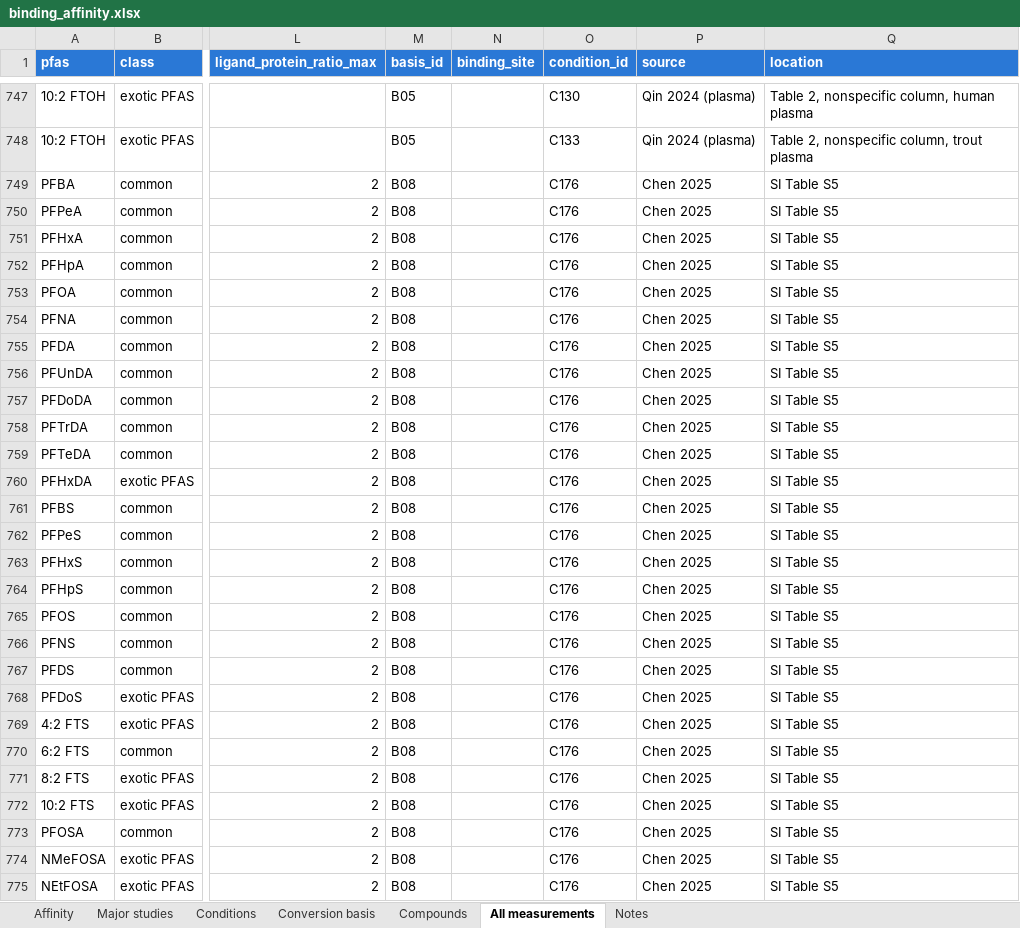
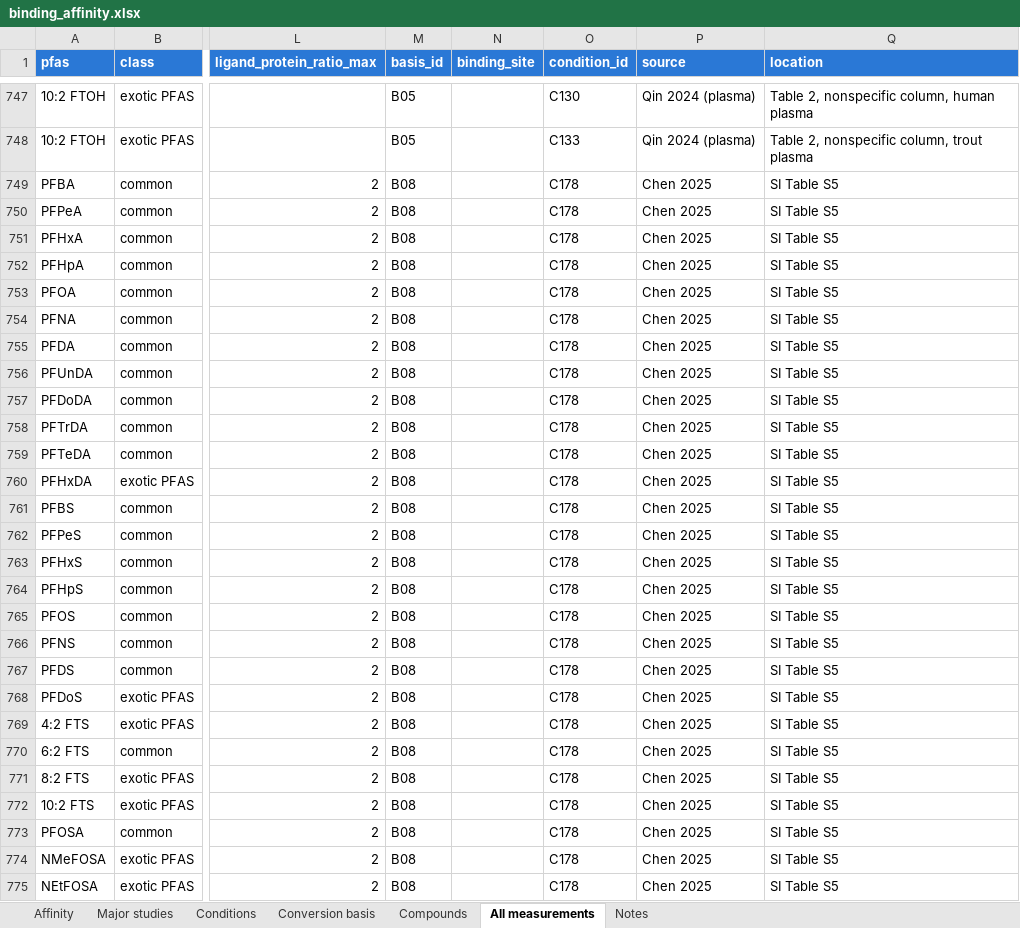
Before and after one commit to sdey17/pfas_tk, an Excel workbook: tk_review/db/binding_affinity.xlsx, sheet All measurements, drawn as a sheet; only a part is shown, gaps mark what is left out; values as stored, in another font and other column widths than the file's, no borders; the diff covers the shown part only; the diff names each change by its address in the sheet, - before the commit and + after, or states it on an @@ line.

```diff
--- a/tk_review/db/binding_affinity.xlsx (sheet All measurements)
+++ b/tk_review/db/binding_affinity.xlsx (sheet All measurements)
-O749:O775 (condition_id): C176
+O749:O775 (condition_id): C178
```
Also changed, not shown: 769 edited cells elsewhere in this sheet, sheet Conditions, sheet Affinity, sheet Major studies, tk_review/db/albumin_logK_shareable.xlsx, tk_review/db/albumin_logK_with_conc.xlsx, 4 other files.
